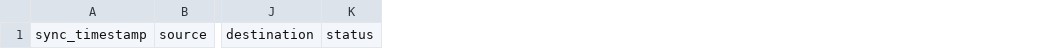
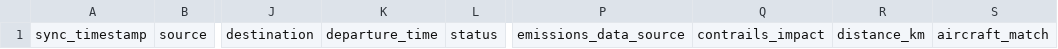
Before and after one commit to atdr/contrail-gh, a CSV file: flight_emissions.csv, drawn as a sheet; only a part is shown, gaps mark what is left out; the diff names each change by its address in the sheet, - before the commit and + after, or states it on an @@ line.

```diff
--- a/flight_emissions.csv
+++ b/flight_emissions.csv
+column K, row 1: departure_time
+column P, row 1: emissions_data_source
+column Q, row 1: contrails_impact
+column R, row 1: distance_km
+column S, row 1: aircraft_match
```
Also changed, not shown: 2 other files.
